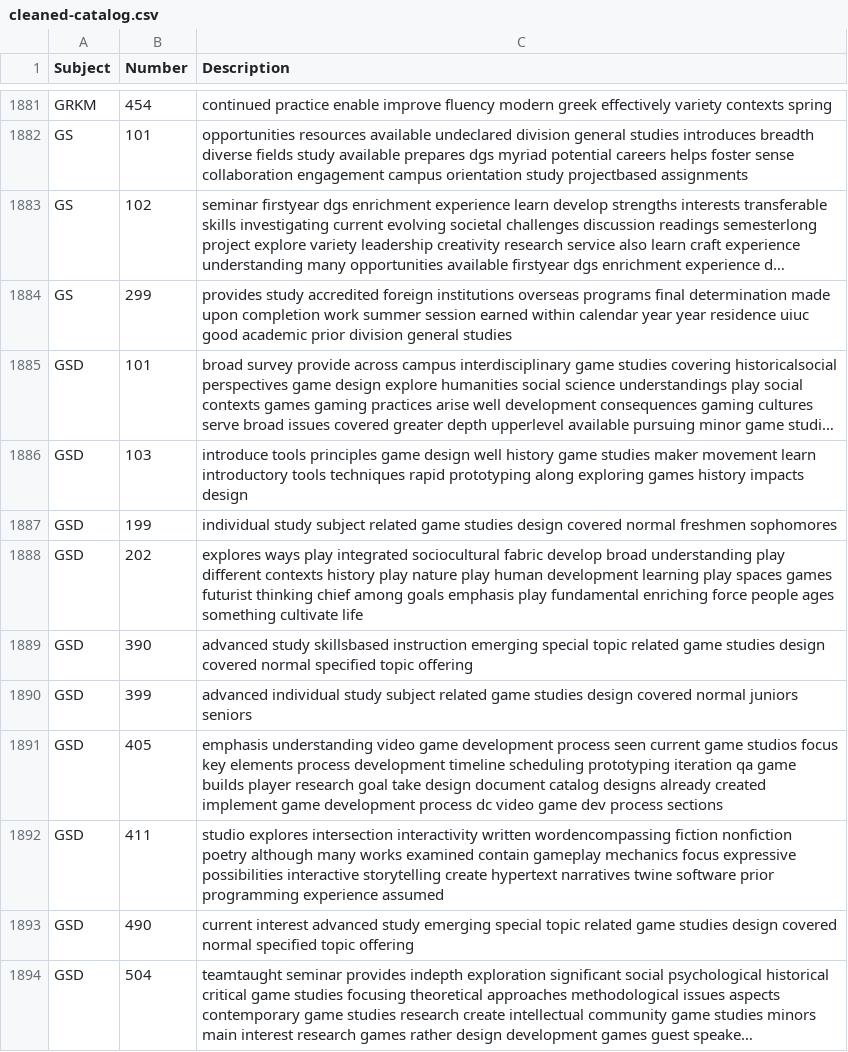
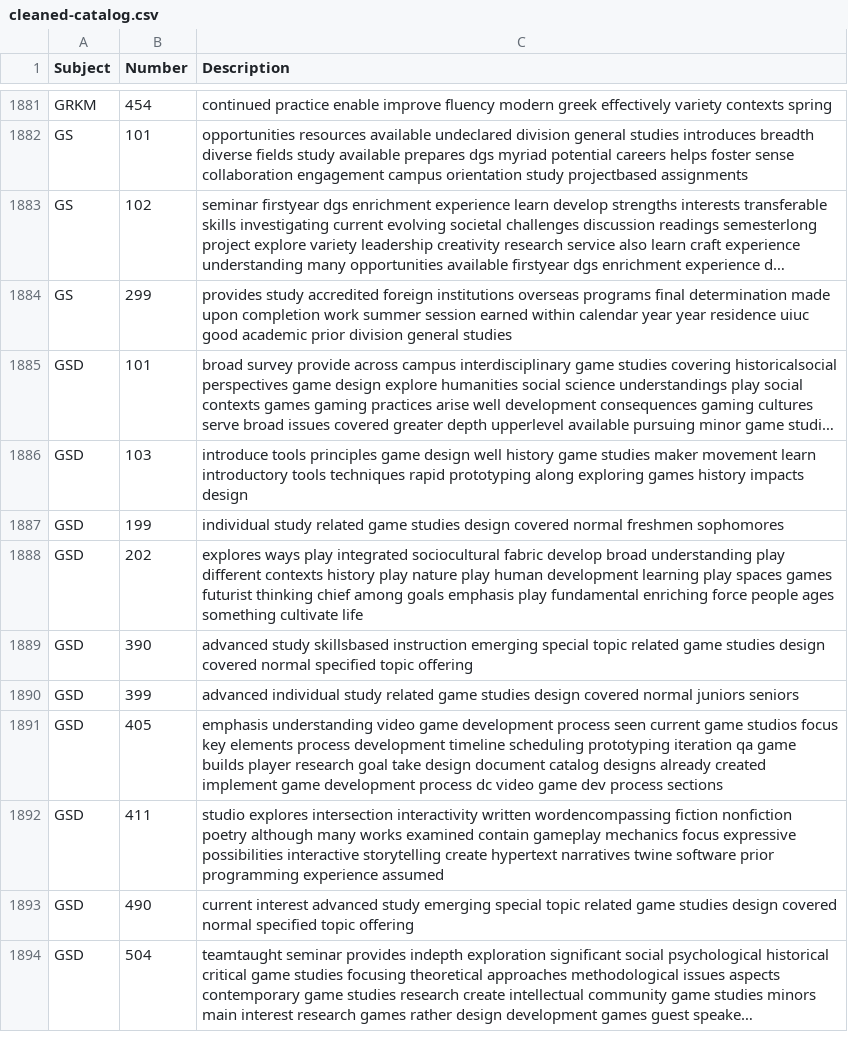
Before and after one commit to hivesew/Latent-Dirichlet-Allocation, a CSV file: datasets/cleaned-catalog.csv, drawn as a sheet; only a part is shown, gaps mark what is left out; long unchanged cells end in …; the diff covers the shown part only; the diff names each change by its address in the sheet, - before the commit and + after, or states it on an @@ line.

```diff
--- a/datasets/cleaned-catalog.csv
+++ b/datasets/cleaned-catalog.csv
-C1887 (Description): individual study subject related game…
+C1887 (Description): individual study related game…
-C1890 (Description): …individual study subject related game…
+C1890 (Description): …individual study related game…
```
Also changed, not shown: 96 edited cells elsewhere in this file, datasets/syllabi-dataset.csv, 6 other files.
